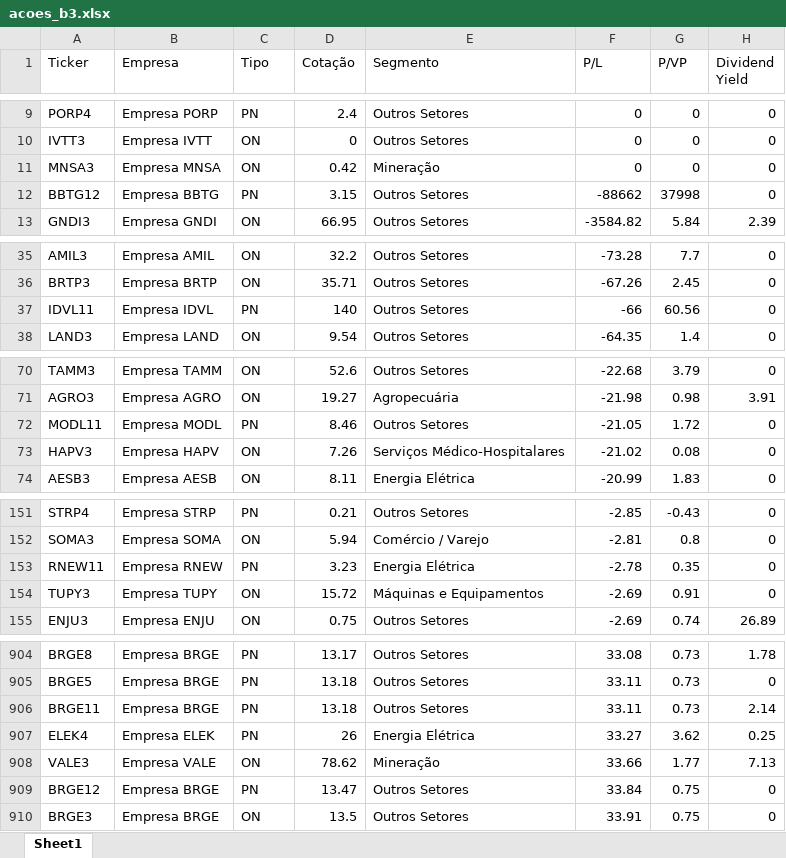
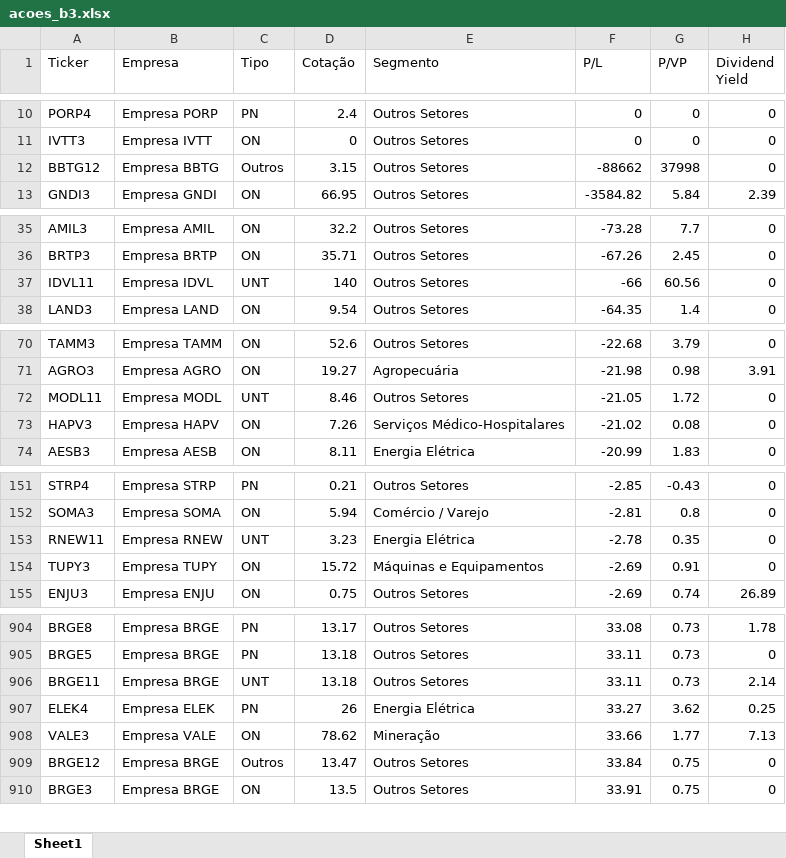
Before and after one commit to hralbaradostm-hue/dashboard-acoes, an Excel workbook: acoes_b3.xlsx, sheet Sheet1, drawn as a sheet; only a part is shown, gaps mark what is left out; values as stored, in another font and other column widths than the file's, no borders; the diff covers the shown part only; the diff names each change by its address in the sheet, - before the commit and + after, or states it on an @@ line.

Commit message:
Atualizacao completa dos codigos com tipo de acao e setores oficiais B3

```diff
--- a/acoes_b3.xlsx (sheet Sheet1)
+++ b/acoes_b3.xlsx (sheet Sheet1)
@@ row 11 moved to row 2: MNSA3 @@
-C12 (Tipo): PN
+C12 (Tipo): Outros
-C37 (Tipo): PN
+C37 (Tipo): UNT
-C72 (Tipo): PN
+C72 (Tipo): UNT
-C153 (Tipo): PN
+C153 (Tipo): UNT
-C906 (Tipo): PN
+C906 (Tipo): UNT
-C909 (Tipo): PN
+C909 (Tipo): Outros
```
Also changed, not shown: 1 added row, 1 removed row, 10 moved rows and 40 edited cells elsewhere in this sheet, 2 other files.
